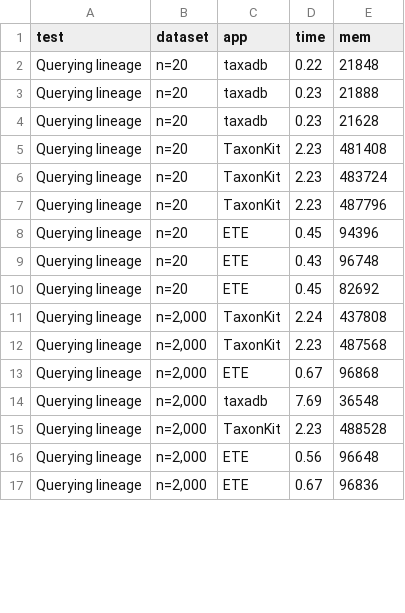
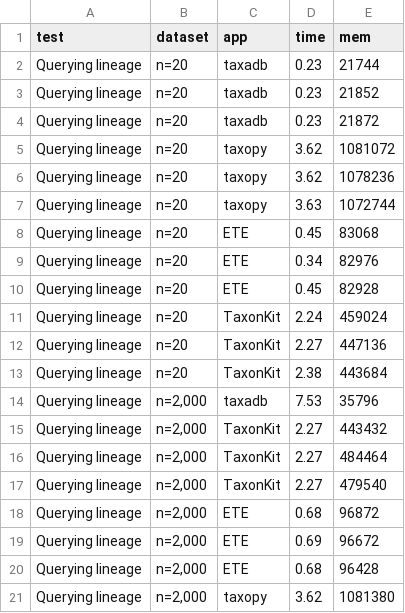
Before and after one commit to shenwei356/taxonkit, a TSV file: bench/bench.get_lineage.reformat.tsv, drawn as a sheet; only a part is shown; the diff covers the shown part only.

```diff
--- a/bench/bench.get_lineage.reformat.tsv
+++ b/bench/bench.get_lineage.reformat.tsv
@@ -1,17 +1,21 @@
 test	dataset	app	time	mem
-Querying lineage	n=20	taxadb	0.22	21848
-Querying lineage	n=20	taxadb	0.23	21888
-Querying lineage	n=20	taxadb	0.23	21628
-Querying lineage	n=20	TaxonKit	2.23	481408
-Querying lineage	n=20	TaxonKit	2.23	483724
-Querying lineage	n=20	TaxonKit	2.23	487796
-Querying lineage	n=20	ETE	0.45	94396
-Querying lineage	n=20	ETE	0.43	96748
-Querying lineage	n=20	ETE	0.45	82692
-Querying lineage	n=2,000	TaxonKit	2.24	437808
-Querying lineage	n=2,000	TaxonKit	2.23	487568
-Querying lineage	n=2,000	ETE	0.67	96868
-Querying lineage	n=2,000	taxadb	7.69	36548
-Querying lineage	n=2,000	TaxonKit	2.23	488528
-Querying lineage	n=2,000	ETE	0.56	96648
-Querying lineage	n=2,000	ETE	0.67	96836
+Querying lineage	n=20	taxadb	0.23	21744
+Querying lineage	n=20	taxadb	0.23	21852
+Querying lineage	n=20	taxadb	0.23	21872
+Querying lineage	n=20	taxopy	3.62	1081072
+Querying lineage	n=20	taxopy	3.62	1078236
+Querying lineage	n=20	taxopy	3.63	1072744
+Querying lineage	n=20	ETE	0.45	83068
+Querying lineage	n=20	ETE	0.34	82976
+Querying lineage	n=20	ETE	0.45	82928
+Querying lineage	n=20	TaxonKit	2.24	459024
+Querying lineage	n=20	TaxonKit	2.27	447136
+Querying lineage	n=20	TaxonKit	2.38	443684
+Querying lineage	n=2,000	taxadb	7.53	35796
+Querying lineage	n=2,000	TaxonKit	2.27	443432
+Querying lineage	n=2,000	TaxonKit	2.27	484464
+Querying lineage	n=2,000	TaxonKit	2.27	479540
+Querying lineage	n=2,000	ETE	0.68	96872
+Querying lineage	n=2,000	ETE	0.69	96672
+Querying lineage	n=2,000	ETE	0.68	96428
+Querying lineage	n=2,000	taxopy	3.62	1081380
```
Also changed, not shown: 5 added rows and 20 edited cells elsewhere in this file, bench/bench.get_lineage.tsv, bench/run_benchmark.sh.benchmark.tsv, 31 other files.
